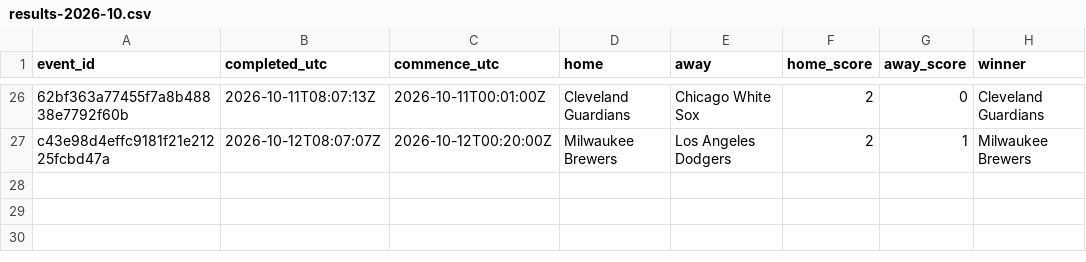
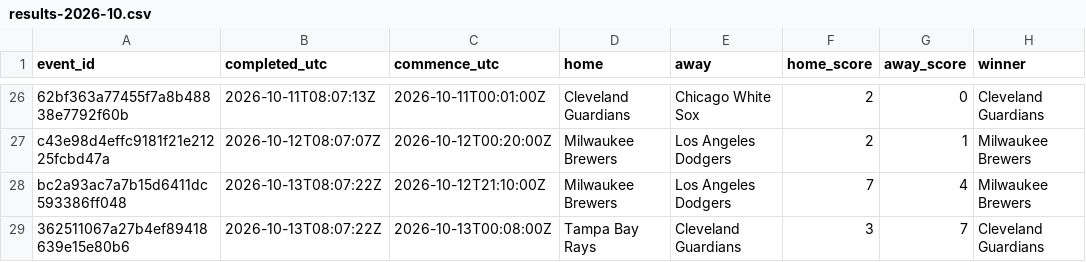
Before and after one commit to felix1975men-cpu/odds-monitor, a CSV file: data/mlb/results-2026-10.csv, drawn as a sheet; only a part is shown, gaps mark what is left out; the diff names each change by its address in the sheet, - before the commit and + after, or states it on an @@ line.

Commit message:
mlb results 2026-10-13

```diff
--- a/data/mlb/results-2026-10.csv
+++ b/data/mlb/results-2026-10.csv
+row 28: bc2a93ac7a7b15d6411dc593386ff048 | 2026-10-13T08:07:22Z | 2026-10-12T21:10:00Z | Milwaukee Brewers | Los Angeles Dodgers | 7 | 4 | Milwaukee Brewers
+row 29: 362511067a27b4ef89418639e15e80b6 | 2026-10-13T08:07:22Z | 2026-10-13T00:08:00Z | Tampa Bay Rays | Cleveland Guardians | 3 | 7 | Cleveland Guardians
```
